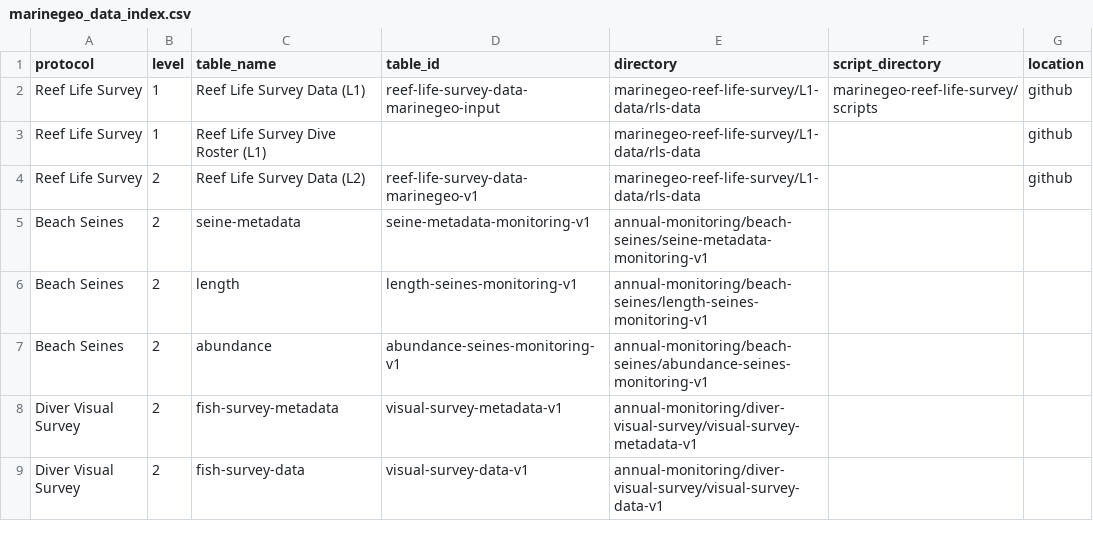
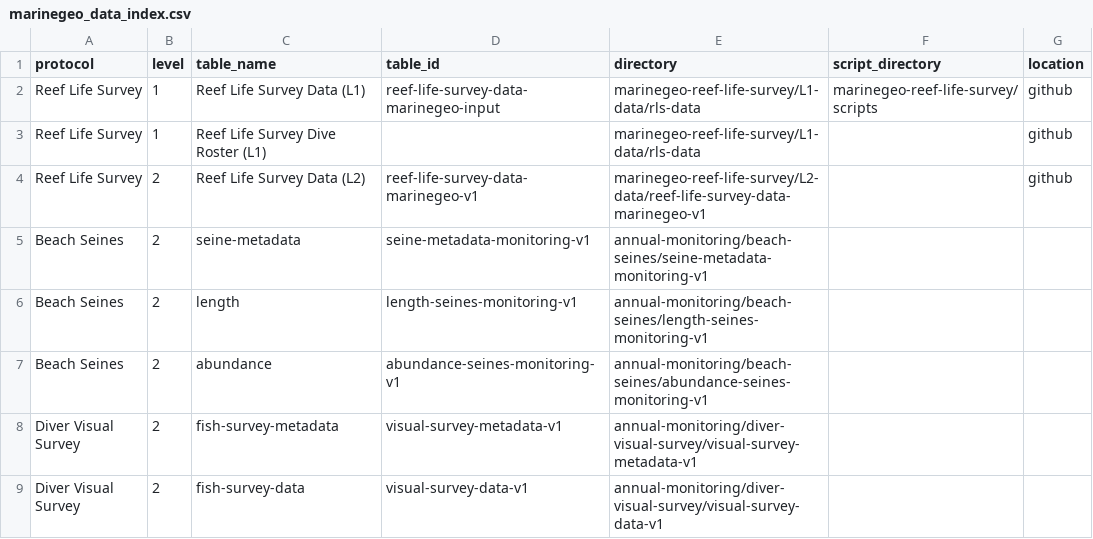
Before and after one commit to Smithsonian/marinegeo-R-utilities, a CSV file: inst/marinegeo_data_index.csv, drawn as a sheet; only a part is shown.

Commit message:
update marinegeo data index

```diff
--- a/inst/marinegeo_data_index.csv
+++ b/inst/marinegeo_data_index.csv
@@ -3,3 +3,3 @@ Reef Life Survey,1,Reef Life Survey Data (L1),reef-life-survey-data-marinegeo-in
 Reef Life Survey,1,Reef Life Survey Dive Roster (L1),,marinegeo-reef-life-survey/L1-data/rls-data,,github
-Reef Life Survey,2,Reef Life Survey Data (L2),reef-life-survey-data-marinegeo-v1,marinegeo-reef-life-survey/L1-data/rls-data,,github
+Reef Life Survey,2,Reef Life Survey Data (L2),reef-life-survey-data-marinegeo-v1,marinegeo-reef-life-survey/L2-data/reef-life-survey-data-marinegeo-v1,,github
 Beach Seines,2,seine-metadata,seine-metadata-monitoring-v1,annual-monitoring/beach-seines/seine-metadata-monitoring-v1,,
```
Also changed, not shown: 1 other file.
